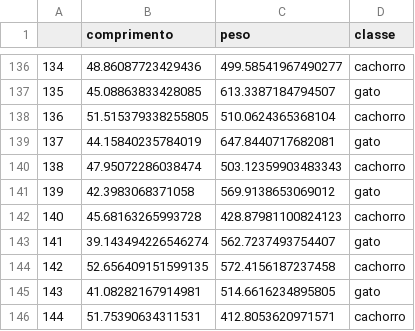
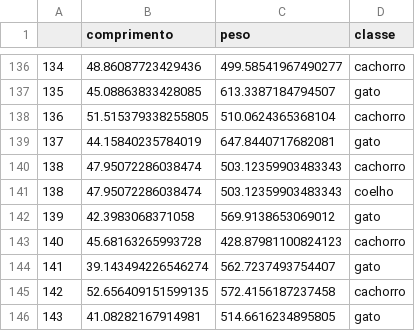
Before and after one commit to Natassiam/machineLearning, a CSV file: randomForest/dogs_cats.csv, drawn as a sheet; only a part is shown, gaps mark what is left out; the shorter side is filled out with more unchanged rows; the diff names each change by its address in the sheet, - before the commit and + after, or states it on an @@ line.

Commit message:
add random Forests models

```diff
--- a/randomForest/dogs_cats.csv
+++ b/randomForest/dogs_cats.csv
+row 141: 138 | 47.95072286038474 | 503.12359903483343 | coelho
```
